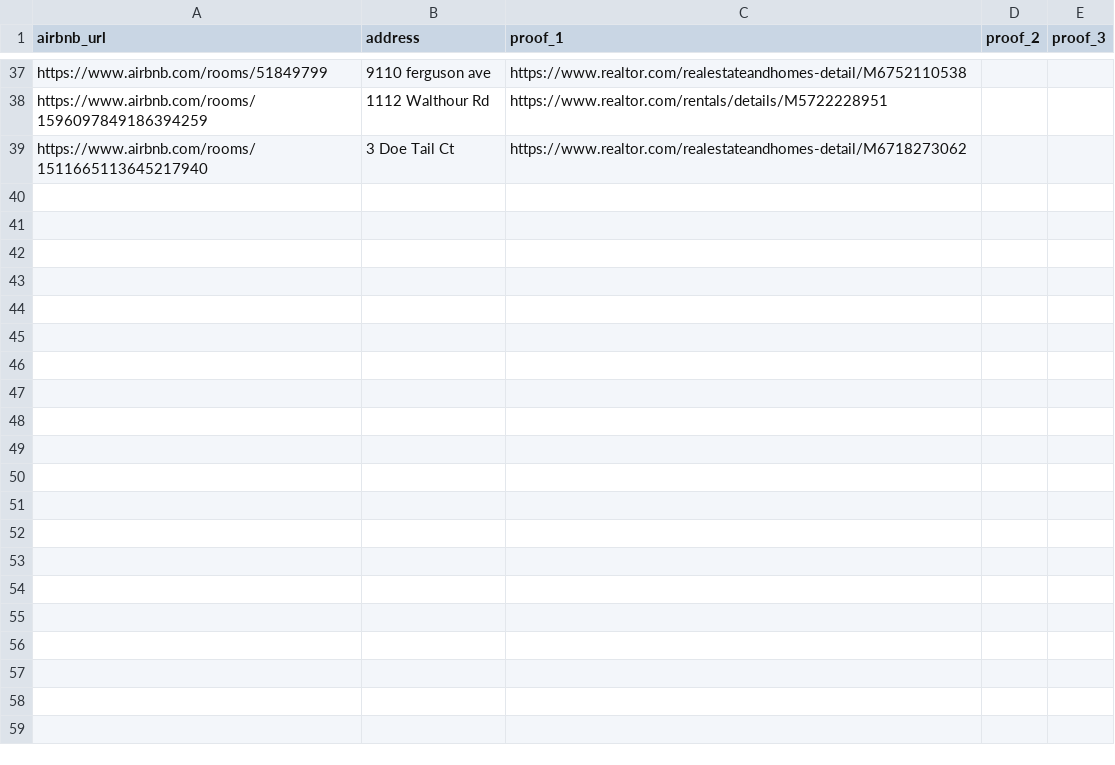
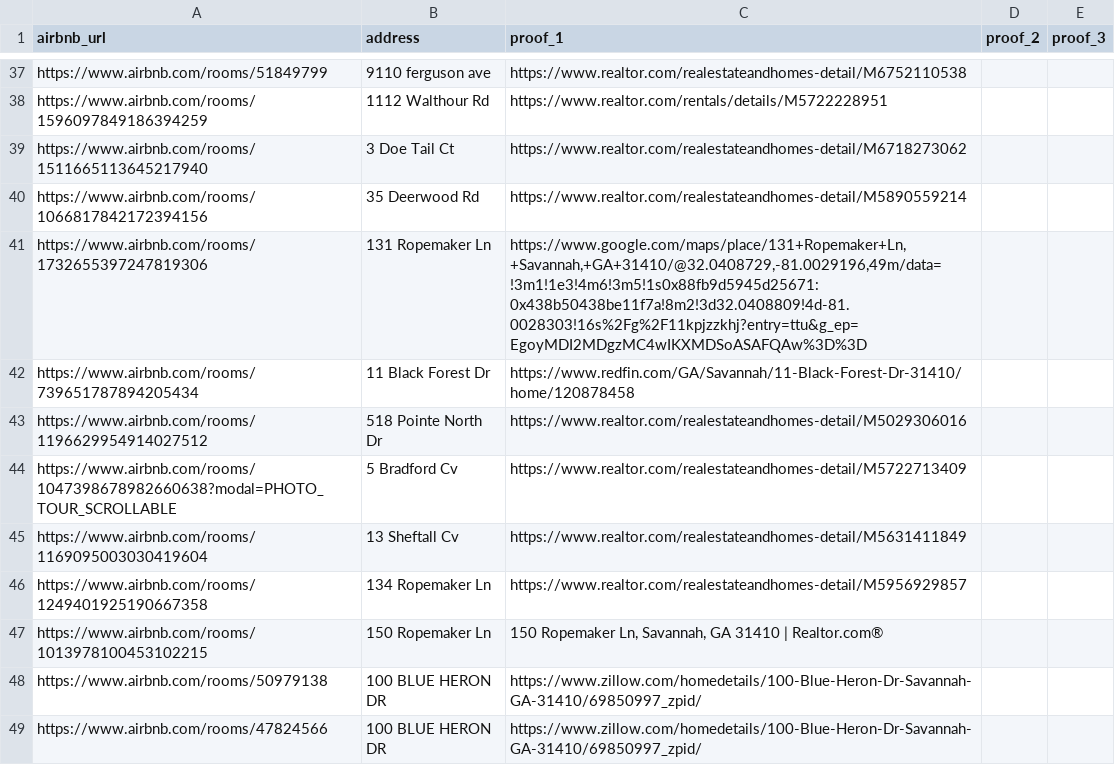
Before and after one commit to MichaelWoodc/stvr_map, a CSV file: county_unlicensed_airbnbs.csv, drawn as a sheet; only a part is shown, gaps mark what is left out; the diff names each change by its address in the sheet, - before the commit and + after, or states it on an @@ line.

Commit message:
added many more to unlicensed list

```diff
--- a/county_unlicensed_airbnbs.csv
+++ b/county_unlicensed_airbnbs.csv
+row 40: https://www.airbnb.com/rooms/1066817842172394156 | 35 Deerwood Rd | https://www.realtor.com/realestateandhomes-detail/M5890559214
+row 41: https://www.airbnb.com/rooms/1732655397247819306 | 131 Ropemaker Ln | https://www.google.com/maps/place/131+Ropemaker+Ln,+Savannah,+GA+31410/@32.0408729,-81.0029196,49m/data=!3m1!1e3!4m6!3m5!1s0x88fb9d5945d25671:0x438b50438be11f7a!8m2!3d32.0408809!4d-81.0028303!16s%2Fg%2F11kpjzzkhj?entry=ttu&g_ep=EgoyMDI2MDgzMC4wIKXMDSoASAFQAw%3D%3D
+row 42: https://www.airbnb.com/rooms/739651787894205434 | 11 Black Forest Dr | https://www.redfin.com/GA/Savannah/11-Black-Forest-Dr-31410/home/120878458
+row 43: https://www.airbnb.com/rooms/1196629954914027512 | 518 Pointe North Dr | https://www.realtor.com/realestateandhomes-detail/M5029306016
+row 44: https://www.airbnb.com/rooms/1047398678982660638?modal=PHOTO_TOUR_SCROLLABLE | 5 Bradford Cv | https://www.realtor.com/realestateandhomes-detail/M5722713409
+row 45: https://www.airbnb.com/rooms/1169095003030419604 | 13 Sheftall Cv | https://www.realtor.com/realestateandhomes-detail/M5631411849
+row 46: https://www.airbnb.com/rooms/1249401925190667358 | 134 Ropemaker Ln | https://www.realtor.com/realestateandhomes-detail/M5956929857
+row 47: https://www.airbnb.com/rooms/1013978100453102215 | 150 Ropemaker Ln | 150 Ropemaker Ln, Savannah, GA 31410 | Realtor.com®
+row 48: https://www.airbnb.com/rooms/50979138 | 100 BLUE HERON DR | https://www.zillow.com/homedetails/100-Blue-Heron-Dr-Savannah-GA-31410/69850997_zpid/
+row 49: https://www.airbnb.com/rooms/47824566 | 100 BLUE HERON DR | https://www.zillow.com/homedetails/100-Blue-Heron-Dr-Savannah-GA-31410/69850997_zpid/
```
